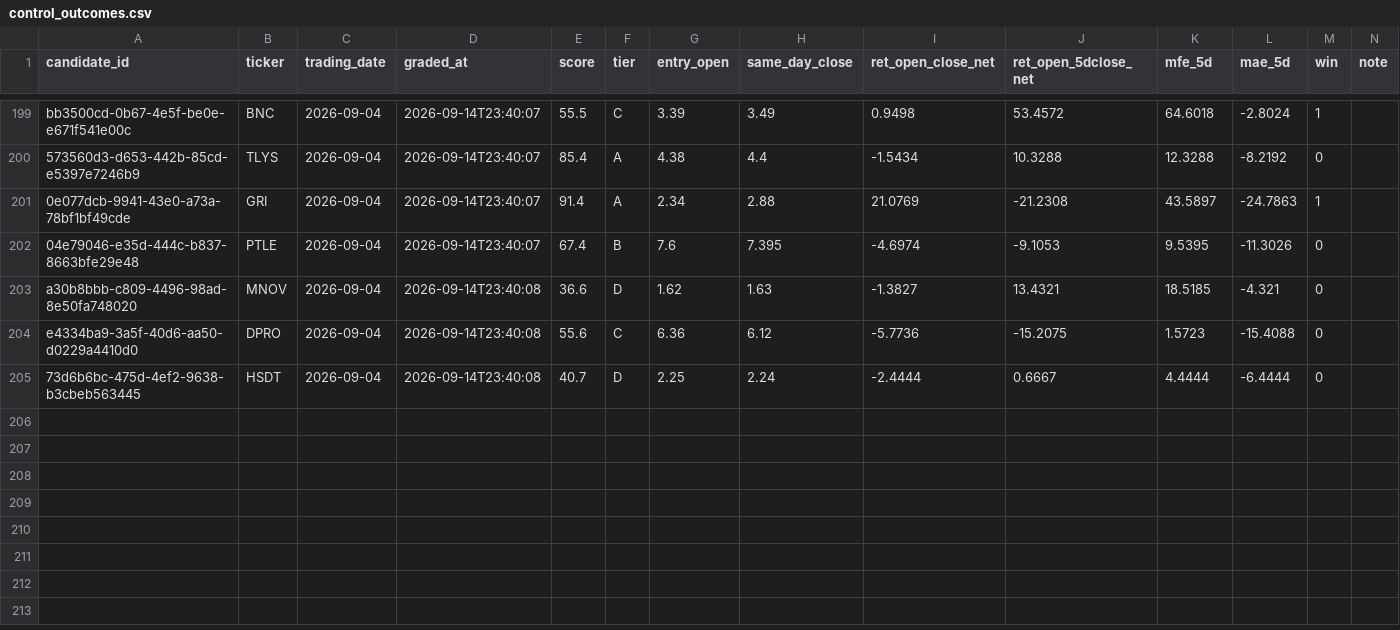
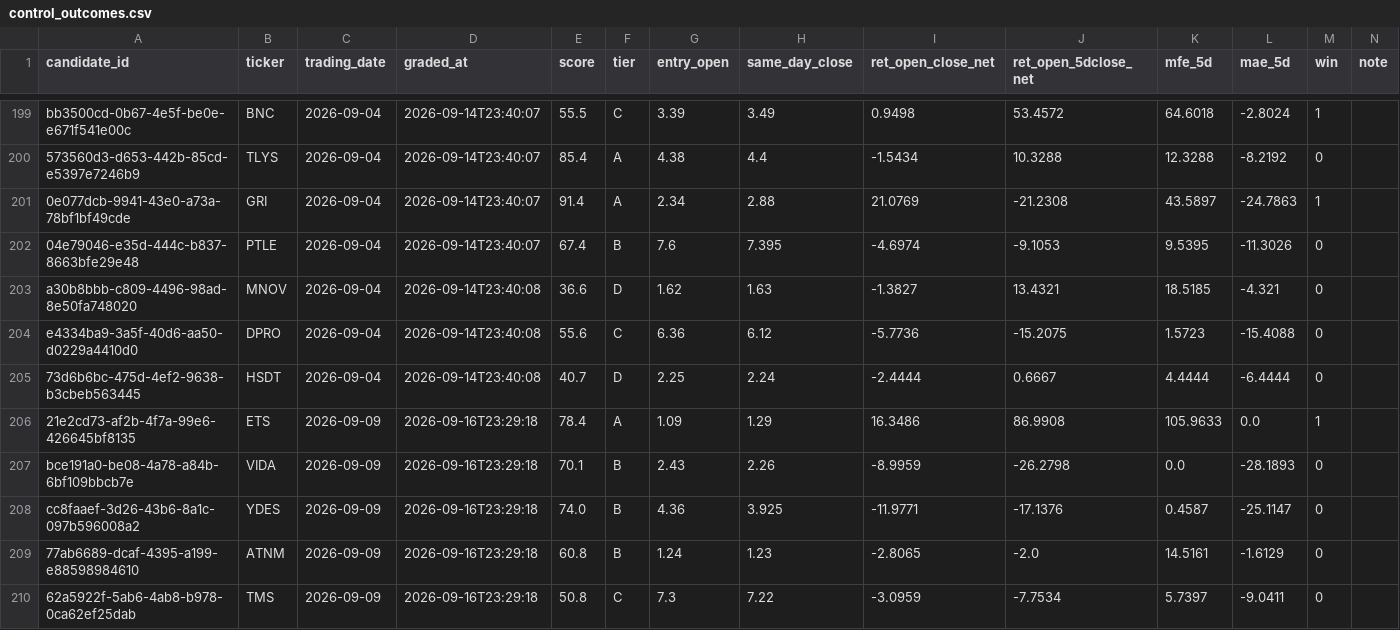
Before and after one commit to joshldavis/ThePickLog, a CSV file: control_outcomes.csv, drawn as a sheet; only a part is shown, gaps mark what is left out; the diff names each change by its address in the sheet, - before the commit and + after, or states it on an @@ line.

```diff
--- a/control_outcomes.csv
+++ b/control_outcomes.csv
+row 206: 21e2cd73-af2b-4f7a-99e6-426645bf8135 | ETS | 2026-09-09 | 2026-09-16T23:29:18 | 78.4 | A | 1.09 | 1.29 | 16.3486 | 86.9908 | 105.9633 | 0.0 | 1
+row 207: bce191a0-be08-4a78-a84b-6bf109bbcb7e | VIDA | 2026-09-09 | 2026-09-16T23:29:18 | 70.1 | B | 2.43 | 2.26 | -8.9959 | -26.2798 | 0.0 | -28.1893 | 0
+row 208: cc8faaef-3d26-43b6-8a1c-097b596008a2 | YDES | 2026-09-09 | 2026-09-16T23:29:18 | 74.0 | B | 4.36 | 3.925 | -11.9771 | -17.1376 | 0.4587 | -25.1147 | 0
+row 209: 77ab6689-dcaf-4395-a199-e88598984610 | ATNM | 2026-09-09 | 2026-09-16T23:29:18 | 60.8 | B | 1.24 | 1.23 | -2.8065 | -2.0 | 14.5161 | -1.6129 | 0
+row 210: 62a5922f-5ab6-4ab8-b978-0ca62ef25dab | TMS | 2026-09-09 | 2026-09-16T23:29:18 | 50.8 | C | 7.3 | 7.22 | -3.0959 | -7.7534 | 5.7397 | -9.0411 | 0
```
Also changed, not shown: experiments/EXP07-SMAPULL-outcomes.csv, experiments/EXP09-NR7-outcomes.csv, 10 other files.
